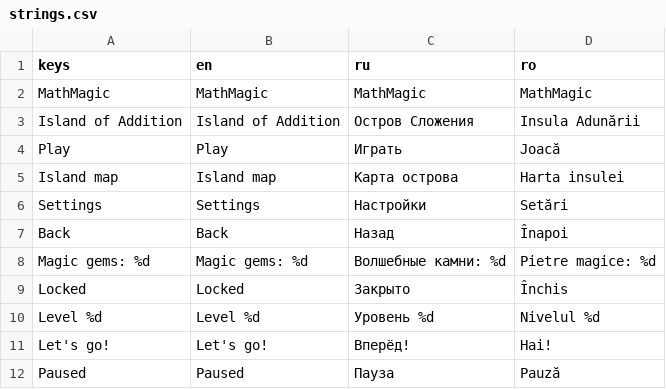
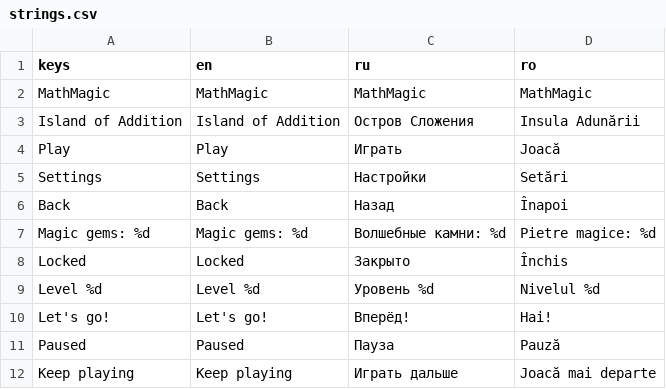
Before and after one commit to FulgerX2007/awesome-game, a CSV file: godot/mathmagic/data/strings.csv, drawn as a sheet; only a part is shown; the shorter side is filled out with more unchanged rows; the diff covers the shown part only.

```diff
--- a/godot/mathmagic/data/strings.csv
+++ b/godot/mathmagic/data/strings.csv
@@ -4,3 +4,2 @@ Island of Addition,Island of Addition,Остров Сложения,Insula Adun
 Play,Play,Играть,Joacă
-Island map,Island map,Карта острова,Harta insulei
 Settings,Settings,Настройки,Setări
```
Also changed, not shown: 35 added rows elsewhere in this file, 28 other files.
